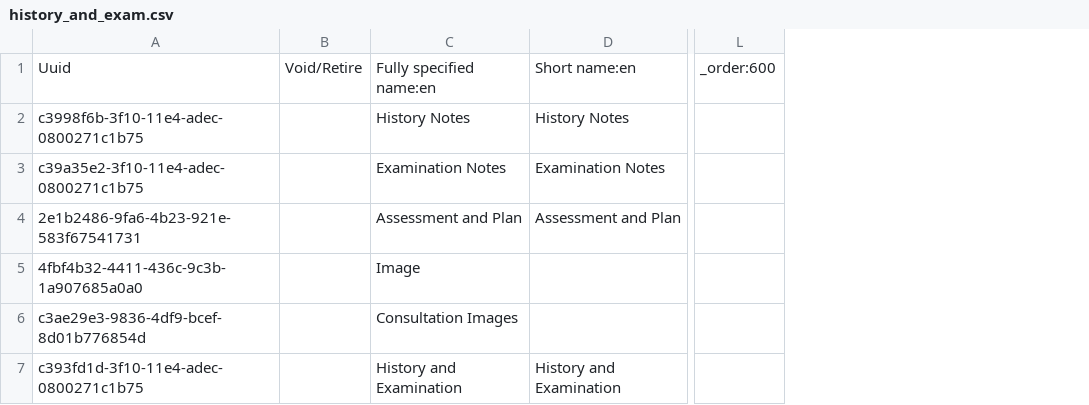
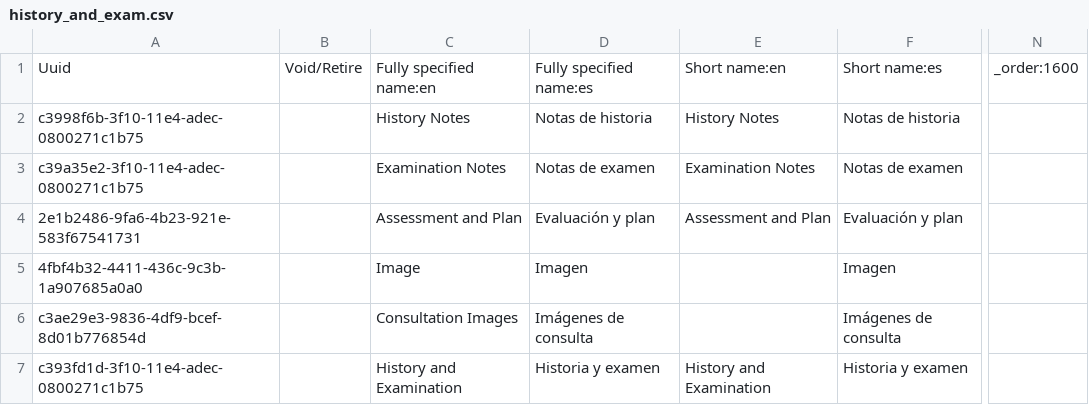
Before and after one commit to globalhealthcoalition/openmrs-config-ghc, a CSV file: configuration/concepts/history_and_exam.csv, drawn as a sheet; only a part is shown, gaps mark what is left out; removed rows and columns are numbered as before the commit, all else as after; the diff names each change by its address in the sheet, - before the commit and + after, or states it on an @@ line.

```diff
--- a/configuration/concepts/history_and_exam.csv
+++ b/configuration/concepts/history_and_exam.csv
+column D, rows 1-7: Fully specified name:es | Notas de historia | Notas de examen | Evaluación y plan | Imagen | Imágenes de consulta | Historia y examen
+column F, rows 1-7: Short name:es | Notas de historia | Notas de examen | Evaluación y plan | Imagen | Imágenes de consulta | Historia y examen
-column L, row 1: _order:600
+column N, row 1: _order:1600
```
Also changed, not shown: configuration/concepts/activate_forms.csv, configuration/concepts/intake.csv, 10 other files.
